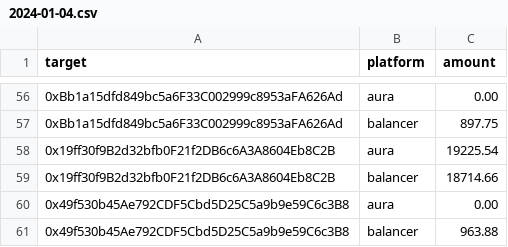
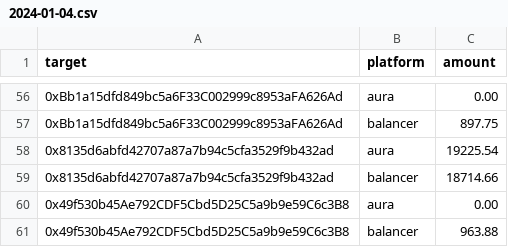
Before and after one commit to BalancerMaxis/protocol_fee_allocator, a CSV file: fee_allocator/allocations/output_for_msig/2024-01-04.csv, drawn as a sheet; only a part is shown, gaps mark what is left out.

Commit message:
feat: msig payload

```diff
--- a/fee_allocator/allocations/output_for_msig/2024-01-04.csv
+++ b/fee_allocator/allocations/output_for_msig/2024-01-04.csv
@@ -57,4 +57,4 @@ target,platform,amount
 0xBb1a15dfd849bc5a6F33C002999c8953aFA626Ad,balancer,897.75
-0x19ff30f9B2d32bfb0F21f2DB6c6A3A8604Eb8C2B,aura,19225.54
-0x19ff30f9B2d32bfb0F21f2DB6c6A3A8604Eb8C2B,balancer,18714.66
+0x8135d6abfd42707a87a7b94c5cfa3529f9b432ad,aura,19225.54
+0x8135d6abfd42707a87a7b94c5cfa3529f9b432ad,balancer,18714.66
 0x49f530b45Ae792CDF5Cbd5D25C5a9b9e59C6c3B8,aura,0.00
```
Also changed, not shown: 2 other files.
